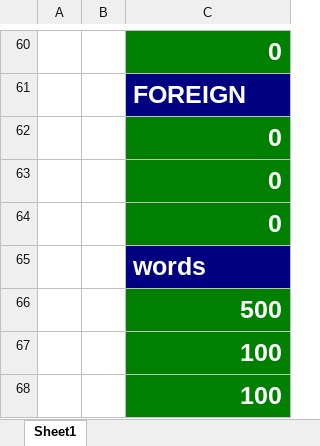
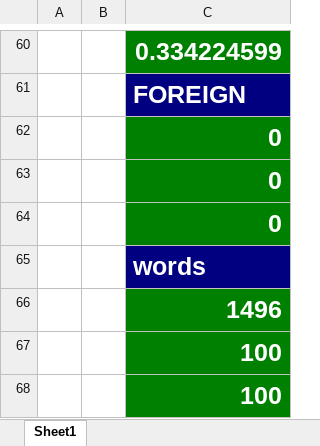
Before and after one commit to diasaleh/websiteGP, an Excel workbook: codes/test_shell_output/testPOS.xlsx, sheet Sheet1, drawn as a sheet; only a part is shown, gaps mark what is left out; values as stored, in another font and other column widths than the file's, no borders; the diff covers the shown part only; the diff names each change by its address in the sheet, - before the commit and + after, or states it on an @@ line.

```diff
--- a/codes/test_shell_output/testPOS.xlsx (sheet Sheet1)
+++ b/codes/test_shell_output/testPOS.xlsx (sheet Sheet1)
-C60: 0
+C60: 0.334224599
-C66: 500
+C66: 1496
```
Also changed, not shown: 41 edited cells elsewhere in this sheet, codes/test_shell_output/testPOS_2.xlsx, codes/test_shell_output/testPREP_NEW.xlsx, 49 other files.
